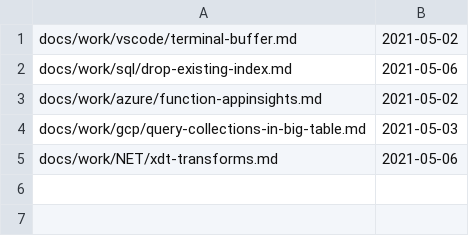
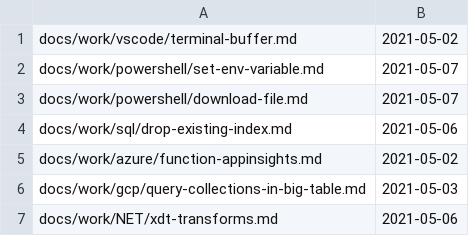
Before and after one commit to stimms/Blog, a CSV file: processedFiles.csv, drawn as a sheet; the diff names each change by its address in the sheet, - before the commit and + after, or states it on an @@ line.

```diff
--- a/processedFiles.csv
+++ b/processedFiles.csv
+row 2: docs/work/powershell/set-env-variable.md | 2021-05-07
+row 3: docs/work/powershell/download-file.md | 2021-05-07
```
Also changed, not shown: 2 other files.
